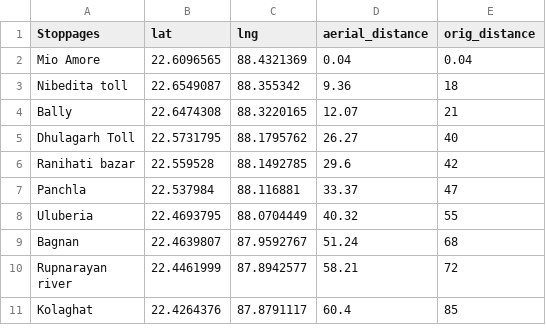
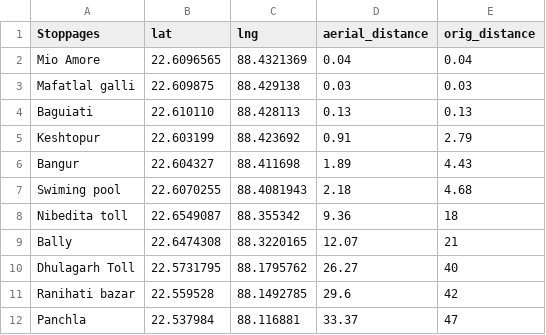
Before and after one commit to santattech/location_tracker_app, a CSV file: lib/puri_stoppages.csv, drawn as a sheet; only a part is shown; the shorter side is filled out with more unchanged rows; the diff names each change by its address in the sheet, - before the commit and + after, or states it on an @@ line.

```diff
--- a/lib/puri_stoppages.csv
+++ b/lib/puri_stoppages.csv
+row 3: Mafatlal galli | 22.609875 | 88.429138 | 0.03 | 0.03
+row 4: Baguiati | 22.610110 | 88.428113 | 0.13 | 0.13
+row 5: Keshtopur | 22.603199 | 88.423692 | 0.91 | 2.79
+row 6: Bangur | 22.604327 | 88.411698 | 1.89 | 4.43
+row 7: Swiming pool | 22.6070255 | 88.4081943 | 2.18 | 4.68
```
Also changed, not shown: 3 other files.
